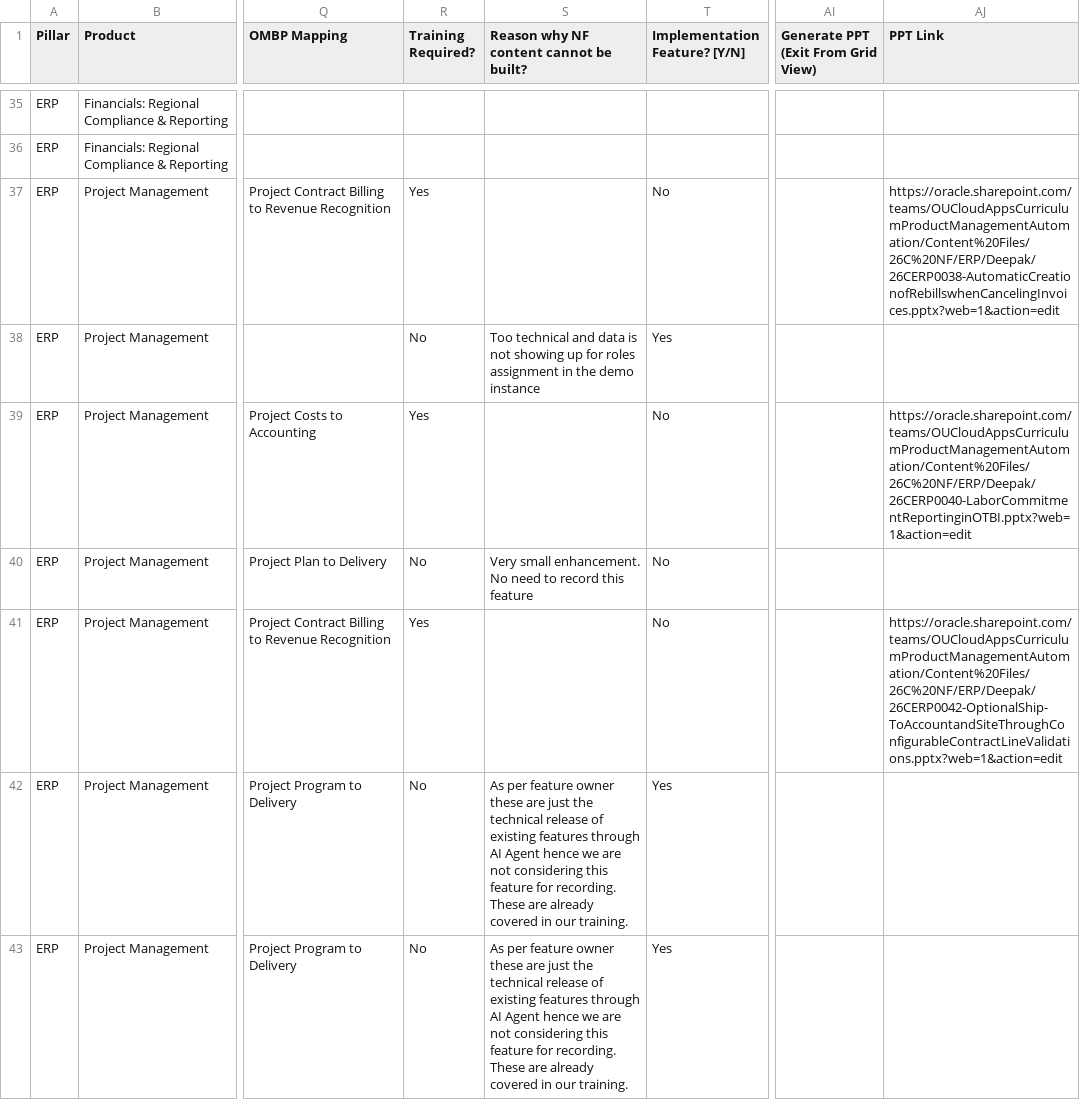
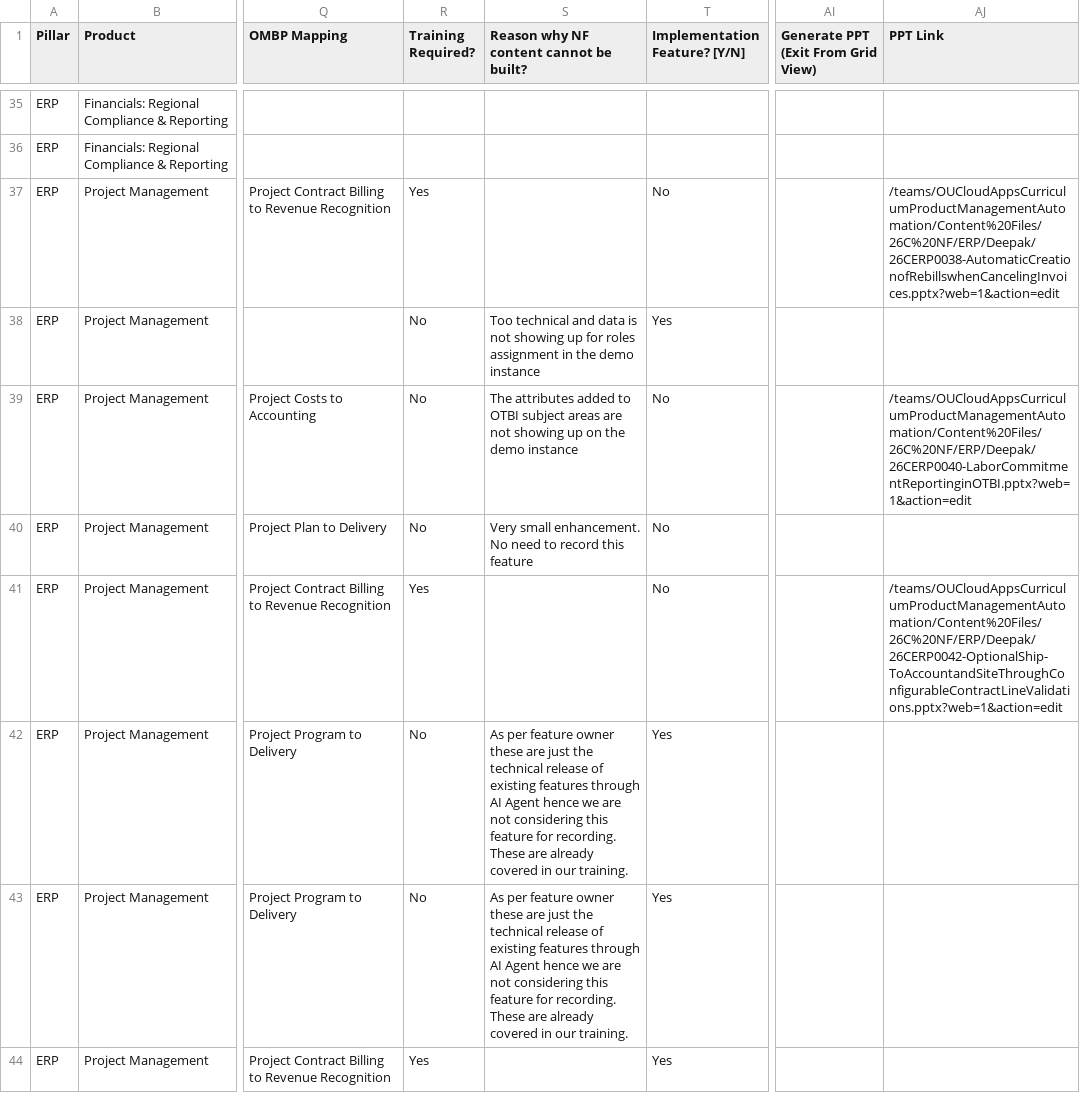
Before and after one commit to pavithraguruprasadb-maker/26C-New-Features-Dashboard, a CSV file: ERP 26C New Features.csv, drawn as a sheet; only a part is shown, gaps mark what is left out; the shorter side is filled out with more unchanged rows; the diff covers the shown part only; the diff names each change by its address in the sheet, - before the commit and + after, or states it on an @@ line.

```diff
--- a/ERP 26C New Features.csv
+++ b/ERP 26C New Features.csv
-AJ37 (PPT Link): https://oracle.sharepoint.com/teams/OUCloudAppsCurriculumProductManagementAutomation/Content%20Files/26C%20NF/ERP/Deepak/26CERP0038-AutomaticCreationofRebillswhenCancelingInvoices.pptx?web=1&action=edit
+AJ37 (PPT Link): /teams/OUCloudAppsCurriculumProductManagementAutomation/Content%20Files/26C%20NF/ERP/Deepak/26CERP0038-AutomaticCreationofRebillswhenCancelingInvoices.pptx?web=1&action=edit
-R39 (Training Required?): Yes
+R39 (Training Required?): No
-S39: (empty)
+S39: The attributes added to OTBI subject areas are not showing up on the demo instance
-AJ39 (PPT Link): https://oracle.sharepoint.com/teams/OUCloudAppsCurriculumProductManagementAutomation/Content%20Files/26C%20NF/ERP/Deepak/26CERP0040-LaborCommitmentReportinginOTBI.pptx?web=1&action=edit
+AJ39 (PPT Link): /teams/OUCloudAppsCurriculumProductManagementAutomation/Content%20Files/26C%20NF/ERP/Deepak/26CERP0040-LaborCommitmentReportinginOTBI.pptx?web=1&action=edit
-AJ41 (PPT Link): https://oracle.sharepoint.com/teams/OUCloudAppsCurriculumProductManagementAutomation/Content%20Files/26C%20NF/ERP/Deepak/26CERP0042-OptionalShip-ToAccountandSiteThroughConfigurableContractLineValidations.pptx?web=1&action=edit
+AJ41 (PPT Link): /teams/OUCloudAppsCurriculumProductManagementAutomation/Content%20Files/26C%20NF/ERP/Deepak/26CERP0042-OptionalShip-ToAccountandSiteThroughConfigurableContractLineValidations.pptx?web=1&action=edit
```
Also changed, not shown: 37 edited cells elsewhere in this file.
